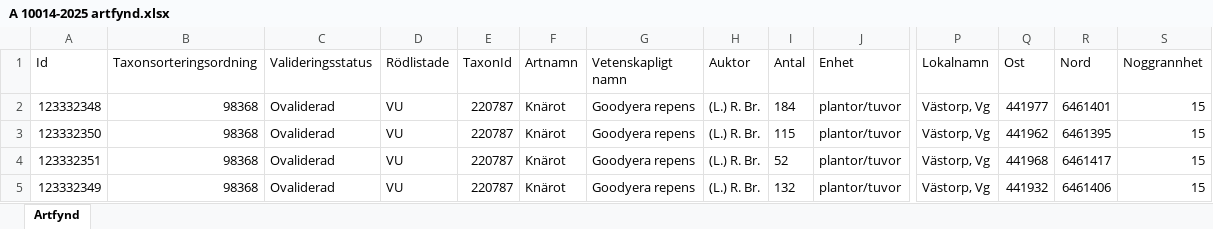
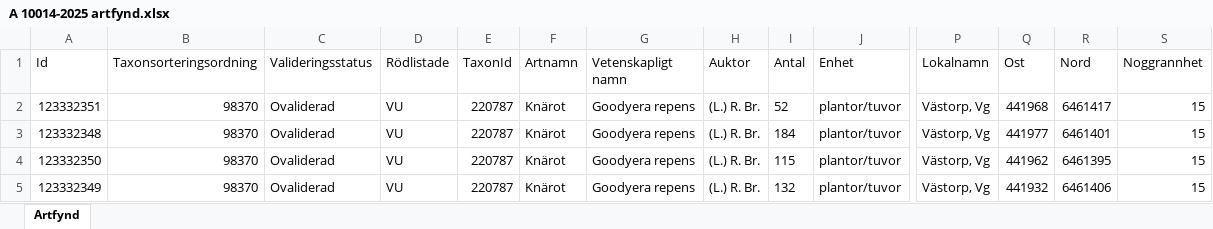
Before and after one commit to klasma/Logging_1497, an Excel workbook: artfynd/A 10014-2025 artfynd.xlsx, sheet Artfynd, drawn as a sheet; only a part is shown, gaps mark what is left out; values as stored, in another font and other column widths than the file's, no borders; removed rows and columns are numbered as before the commit, all else as after; rows hold the shown columns only; the diff names each change by its address in the sheet, - before the commit and + after, or states it on an @@ line.

```diff
--- a/artfynd/A 10014-2025 artfynd.xlsx (sheet Artfynd)
+++ b/artfynd/A 10014-2025 artfynd.xlsx (sheet Artfynd)
+row 2: 123332351 | 98370 | Ovaliderad | VU | 220787 | Knärot | Goodyera repens | (L.) R. Br. | 52 | plantor/tuvor | Västorp, Vg | 441968 | 6461417 | 15
-B3:B4 (Taxonsorteringsordning): 98368
+B3:B4 (Taxonsorteringsordning): 98370
-row 4: 123332351 | 98368 | Ovaliderad | VU | 220787 | Knärot | Goodyera repens | (L.) R. Br. | 52 | plantor/tuvor | Västorp, Vg | 441968 | 6461417 | 15
-B5 (Taxonsorteringsordning): 98368
+B5 (Taxonsorteringsordning): 98370
```
Also changed, not shown: artfynd/A 13199-2021 artfynd.xlsx, artfynd/A 2741-2021 artfynd.xlsx, 49 other files.
